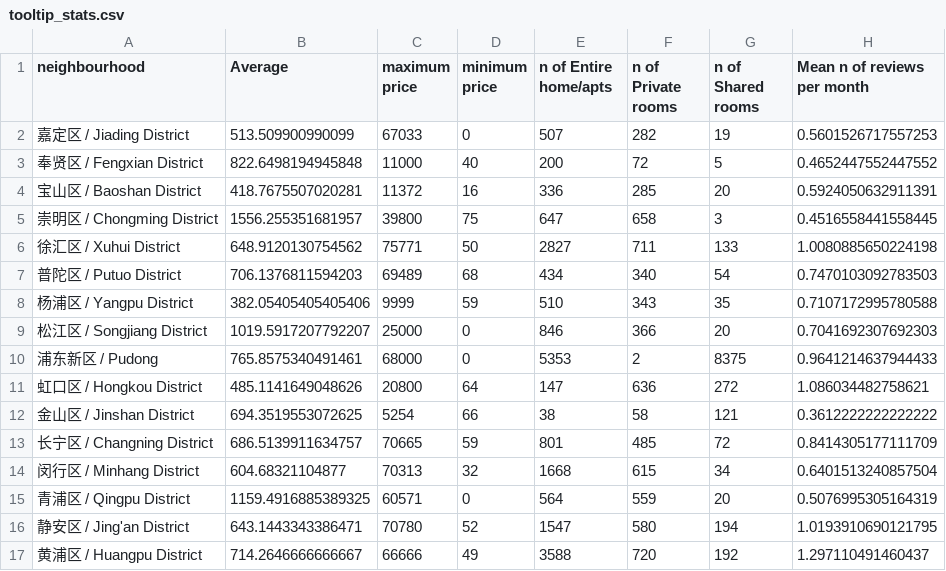
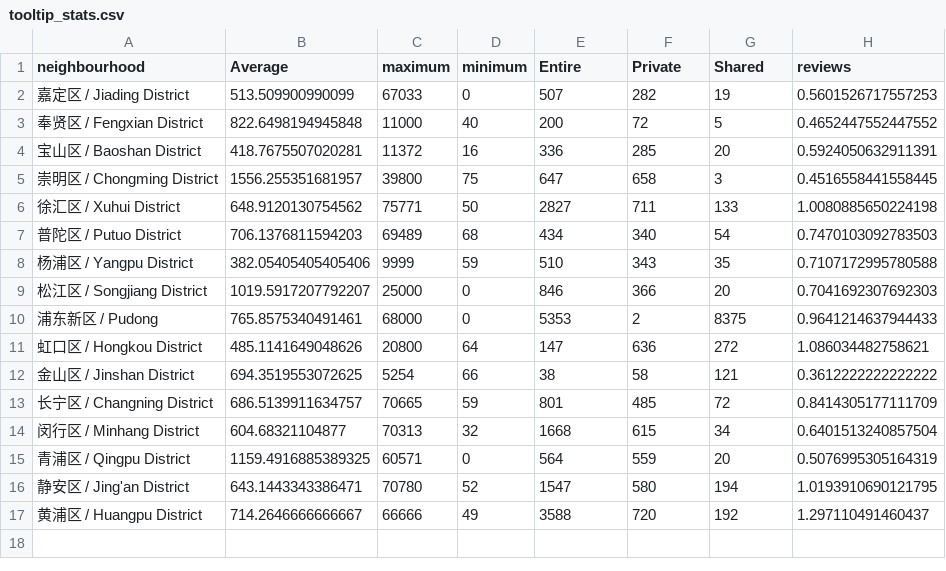
Before and after one commit to AnnaSkarpalezou/InfoViz-Final-Project, a CSV file: iv-airbnb/public/data/tooltip_stats.csv, drawn as a sheet.

Commit message:
tooltip fixez

```diff
--- a/iv-airbnb/public/data/tooltip_stats.csv
+++ b/iv-airbnb/public/data/tooltip_stats.csv
@@ -1,2 +1,2 @@
-neighbourhood,Average,maximum price,minimum price,n of Entire home/apts,n of Private rooms,n of Shared rooms,Mean n of reviews per month
+neighbourhood,Average,maximum,minimum,Entire,Private,Shared,reviews
 嘉定区 / Jiading District,513.509900990099,67033,0,507,282,19,0.5601526717557253
```
Also changed, not shown: 3 other files.
